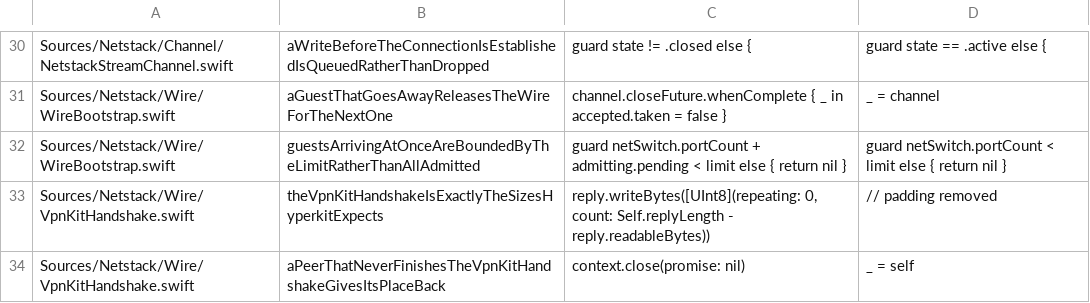
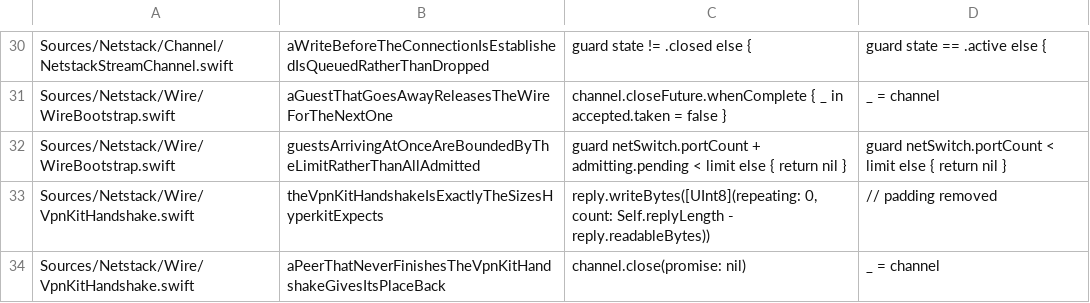
Before and after one commit to satishbabariya/swift-netstack, a TSV file: scripts/guards.tsv, drawn as a sheet; only a part is shown, gaps mark what is left out.

Commit message:
Do not let one test's SIGPIPE take the suite down
CI reported "exited with unexpected signal code 13" and pointed at no
test in particular. Signal 13 is SIGPIPE: this test writes to a
connection the gateway has correctly closed, and the default disposition
kills the process -- so one write in one test ends the whole run, with a
message that says nothing about where.

Dialled sockets ask for EPIPE instead, which is a return value the caller
can see.

The guest's arrival is retried too. The allowance expires on the
gateway's own loop, and a guest arriving a moment early is refused --
correctly, the wire really is full until then. Bounded at twenty
attempts, which is far short of "never": with the allowance gone the
places are never given back and no number of attempts helps.

The guard's anchor moved when the deadline stopped capturing its context,
and falsify.sh said NO-ANCHOR rather than reporting a result it could not
have. That is the whole reason it checks.

```diff
--- a/scripts/guards.tsv
+++ b/scripts/guards.tsv
@@ -33,2 +33,2 @@ Sources/Netstack/Wire/WireBootstrap.swift	guestsArrivingAtOnceAreBoundedByTheLim
 Sources/Netstack/Wire/VpnKitHandshake.swift	theVpnKitHandshakeIsExactlyTheSizesHyperkitExpects	                reply.writeBytes([UInt8](repeating: 0, count: Self.replyLength - reply.readableBytes))	                // padding removed
-Sources/Netstack/Wire/VpnKitHandshake.swift	aPeerThatNeverFinishesTheVpnKitHandshakeGivesItsPlaceBack	            context.close(promise: nil)	            _ = self
+Sources/Netstack/Wire/VpnKitHandshake.swift	aPeerThatNeverFinishesTheVpnKitHandshakeGivesItsPlaceBack	            channel.close(promise: nil)	            _ = channel
```
Also changed, not shown: 1 other file.
